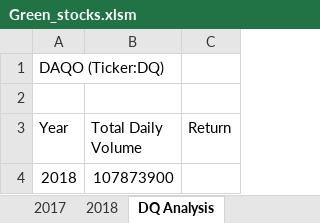
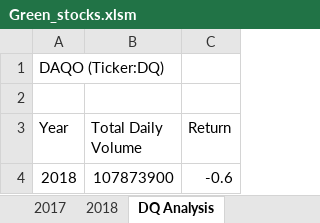
Before and after one commit to bibicortesb/stock-analysis, an Excel workbook: Green_stocks.xlsm, sheet DQ Analysis, drawn as a sheet; values as stored, in another font and other column widths than the file's, no borders; the diff names each change by its address in the sheet, - before the commit and + after, or states it on an @@ line.

Commit message:
Final Value DQ

```diff
--- a/Green_stocks.xlsm (sheet DQ Analysis)
+++ b/Green_stocks.xlsm (sheet DQ Analysis)
-C4 (Return): (empty)
+C4 (Return): -0.6
```
